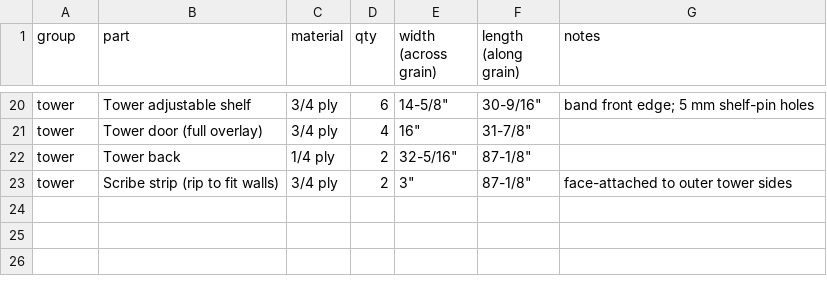
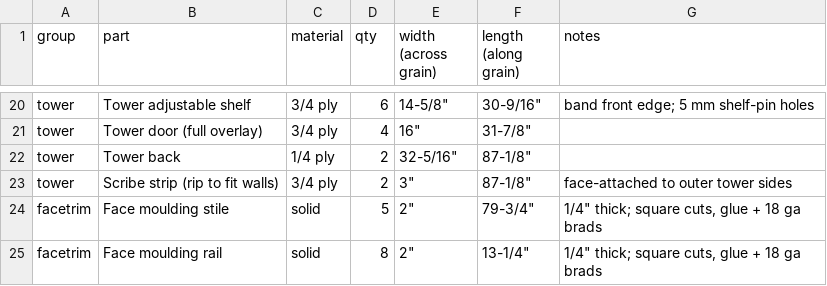
Before and after one commit to kirencaldwell/Equadium, a CSV file: murphy-bed/out/cutlist.csv, drawn as a sheet; only a part is shown, gaps mark what is left out; the diff names each change by its address in the sheet, - before the commit and + after, or states it on an @@ line.

```diff
--- a/murphy-bed/out/cutlist.csv
+++ b/murphy-bed/out/cutlist.csv
+row 24: facetrim | Face moulding stile | solid | 5 | 2" | 79-3/4" | 1/4" thick; square cuts, glue + 18 ga brads
+row 25: facetrim | Face moulding rail | solid | 8 | 2" | 13-1/4" | 1/4" thick; square cuts, glue + 18 ga brads
```
Also changed, not shown: 9 other files.
